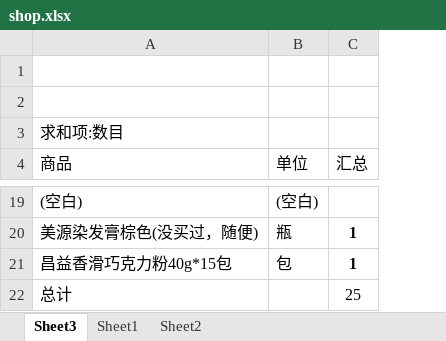
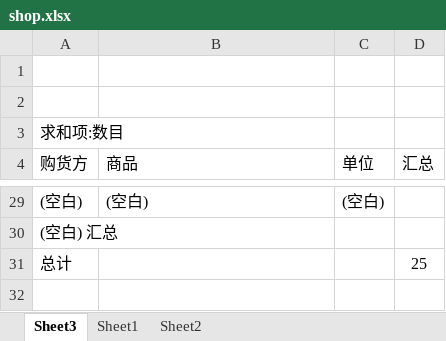
Before and after one commit to lightjl/gh, an Excel workbook: shop.xlsx, sheet Sheet3, drawn as a sheet; only a part is shown, gaps mark what is left out; values as stored, in another font and other column widths than the file's, no borders; addresses are those after the commit; the diff covers the shown part only; the diff names each change by its address in the sheet, - before the commit and + after, or states it on an @@ line.

```diff
--- a/shop.xlsx (sheet Sheet3)
+++ b/shop.xlsx (sheet Sheet3)
+column A (购货方), row 3: 求和项:数目; rows 29-31: (空白) | (空白) 汇总 | 总计
-B3 (商品): 求和项:数目
+B3 (商品): (empty)
-B30 (商品): 美源染发膏棕色(没买过，随便)
+B30 (商品): (empty)
-C30 (单位): 瓶
+C30 (单位): (empty)
-D30 (汇总): 1
+D30 (汇总): (empty)
@@ row 21 moved to row 24: 昌益香滑巧克力粉40g*15包 @@
-B31 (商品): 总计
+B31 (商品): (empty)
```
Also changed, not shown: 10 added rows, 1 removed row, 3 moved rows and 1 edited cell elsewhere in this sheet, sheet Sheet1.
